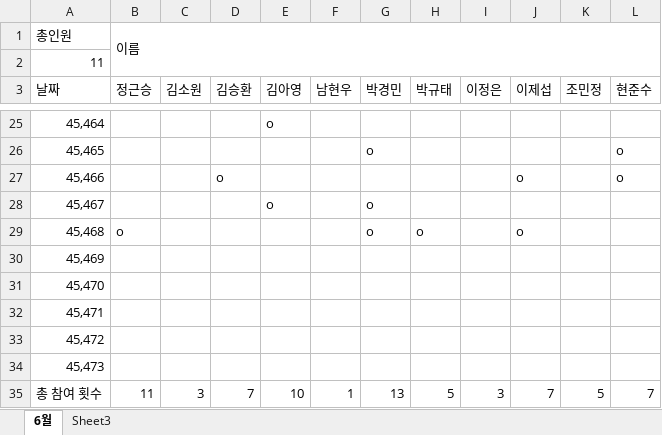
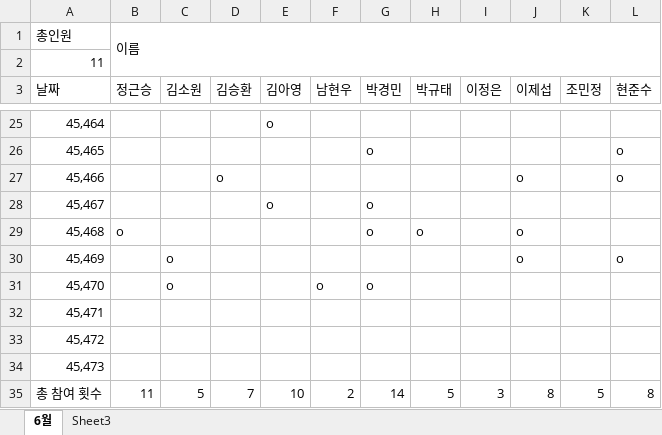
Before and after one commit to JungGeunSeung/Education, an Excel workbook: 스터디 기록.xlsx, sheet 6월, drawn as a sheet; only a part is shown, gaps mark what is left out; values as stored, in another font and other column widths than the file's, no borders; the diff names each change by its address in the sheet, - before the commit and + after, or states it on an @@ line.

Commit message:
스터디 기록

```diff
--- a/스터디 기록.xlsx (sheet 6월)
+++ b/스터디 기록.xlsx (sheet 6월)
-C30:C31 (김소원): (empty)
+C30:C31 (김소원): o
-J30 (이제섭): (empty)
+J30 (이제섭): o
-L30 (현준수): (empty)
+L30 (현준수): o
-F31 (남현우): (empty)
+F31 (남현우): o
-G31 (박경민): (empty)
+G31 (박경민): o
-C35 (김소원): 3
+C35 (김소원): 5
-F35 (남현우): 1
+F35 (남현우): 2
-G35 (박경민): 13
+G35 (박경민): 14
-J35 (이제섭): 7
+J35 (이제섭): 8
-L35 (현준수): 7
+L35 (현준수): 8
```
